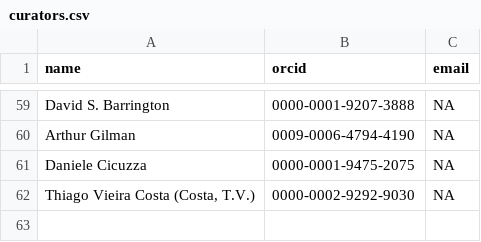
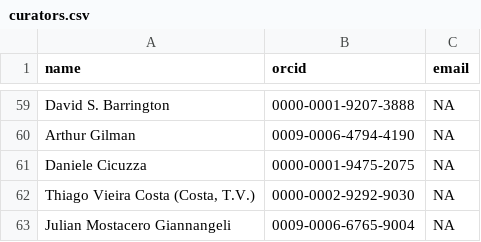
Before and after one commit to pteridogroup/ppg-curators, a CSV file: data/curators.csv, drawn as a sheet; only a part is shown, gaps mark what is left out; the diff names each change by its address in the sheet, - before the commit and + after, or states it on an @@ line.

```diff
--- a/data/curators.csv
+++ b/data/curators.csv
+row 63: Julian Mostacero Giannangeli | 0009-0006-6765-9004 | NA
```
Also changed, not shown: data/genera.csv.
